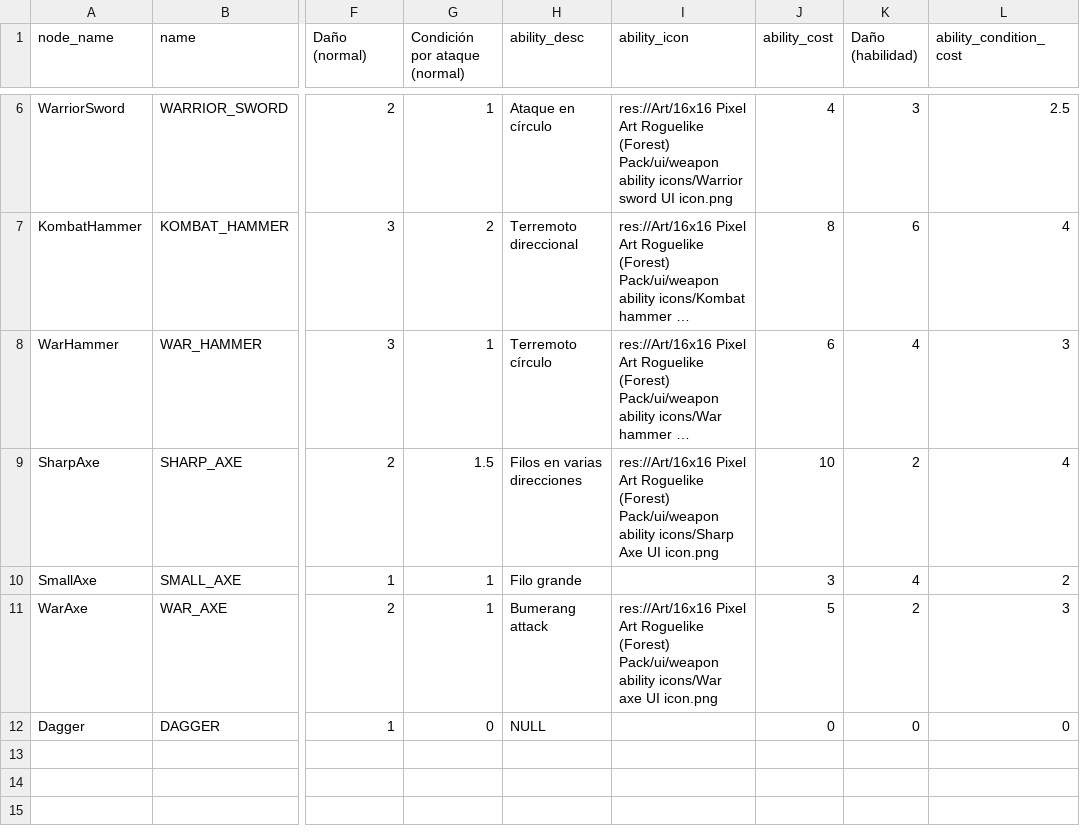
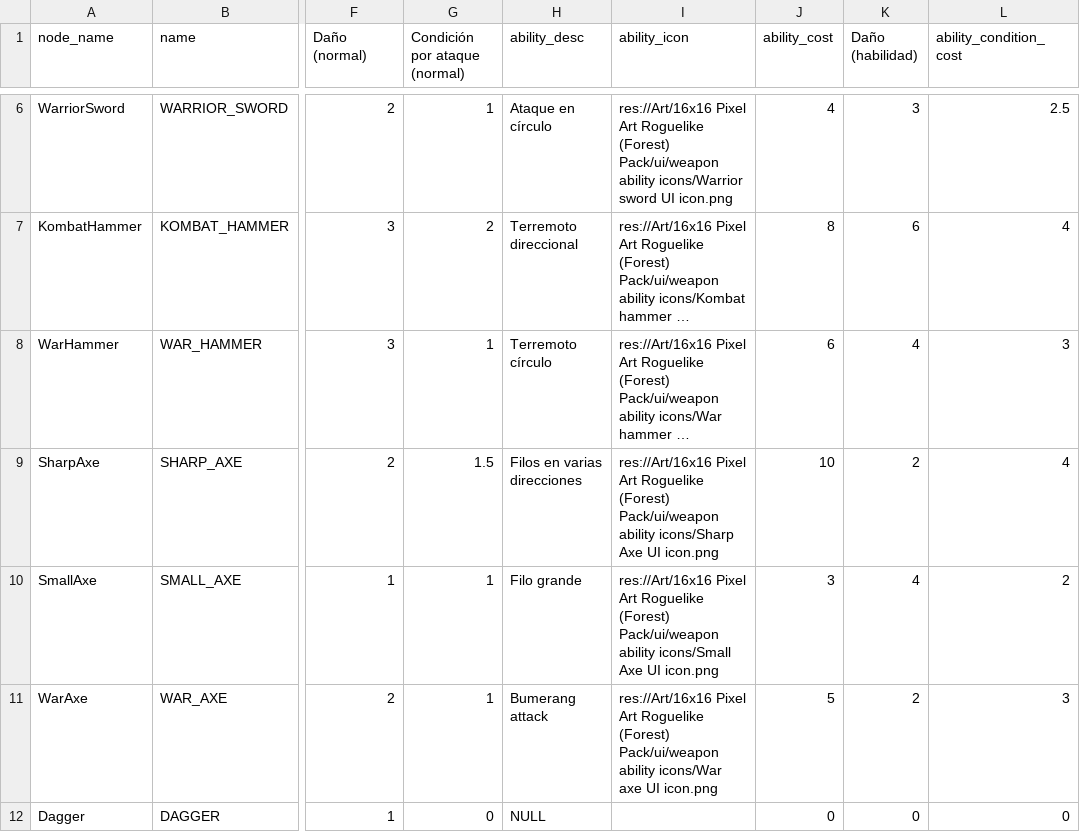
Before and after one commit to MateuSai/Where-is-the-Princess, a CSV file: Weapons/data/data.csv, drawn as a sheet; only a part is shown, gaps mark what is left out; long unchanged cells end in …; the diff names each change by its address in the sheet, - before the commit and + after, or states it on an @@ line.

Commit message:
SharpAxe ability

```diff
--- a/Weapons/data/data.csv
+++ b/Weapons/data/data.csv
-I10 (ability_icon): (empty)
+I10 (ability_icon): res://Art/16x16 Pixel Art Roguelike (Forest) Pack/ui/weapon ability icons/Small Axe UI icon.png
```
Also changed, not shown: 5 other files.
